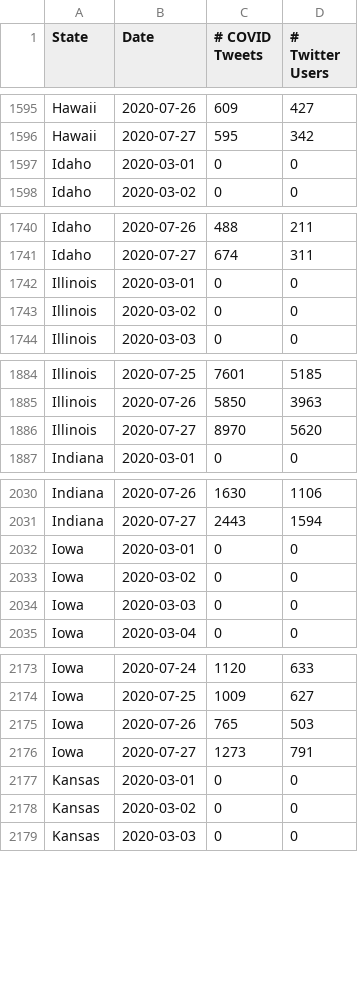
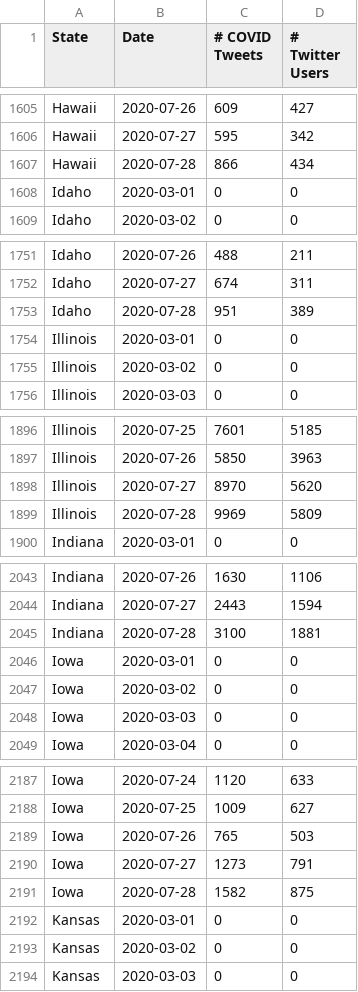
Before and after one commit to gtsherman/covid19-data, a CSV file: state-covid-tweets.csv, drawn as a sheet; only a part is shown, gaps mark what is left out; the diff covers the shown part only; the diff names each change by its address in the sheet, - before the commit and + after, or states it on an @@ line.

```diff
--- a/state-covid-tweets.csv
+++ b/state-covid-tweets.csv
+row 1607: Hawaii | 2020-07-28 | 866 | 434
+row 1753: Idaho | 2020-07-28 | 951 | 389
+row 1899: Illinois | 2020-07-28 | 9969 | 5809
+row 2045: Indiana | 2020-07-28 | 3100 | 1881
+row 2191: Iowa | 2020-07-28 | 1582 | 875
```
Also changed, not shown: 45 added rows elsewhere in this file, state-symptom-counts.csv, 1 other file.
